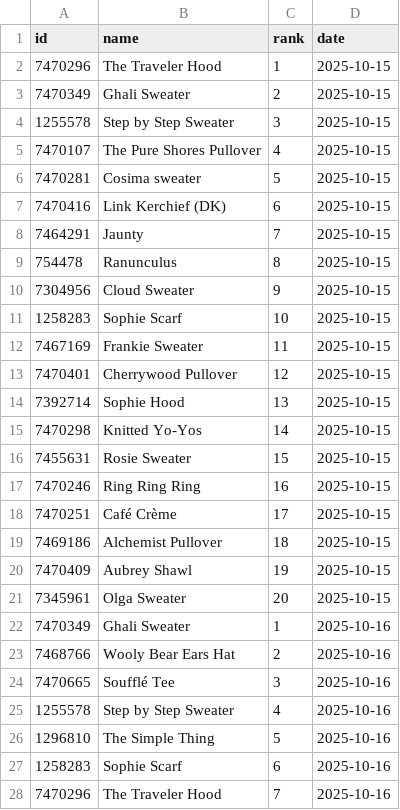
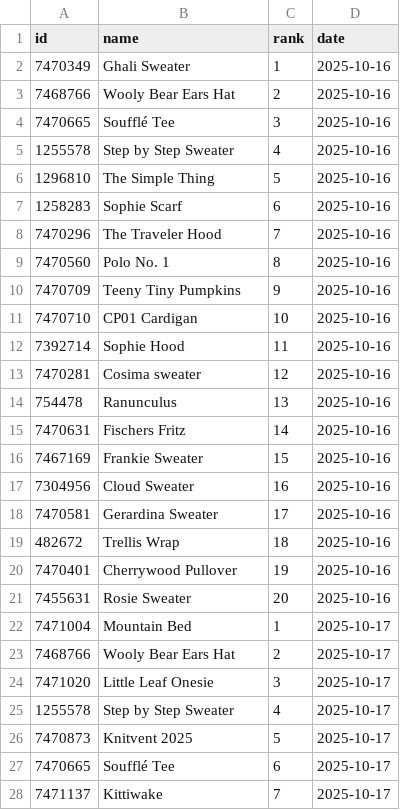
Before and after one commit to alexmcsw/ravelry-table, a CSV file: data/hot_yesterday.csv, drawn as a sheet; only a part is shown; the shorter side is filled out with more unchanged rows; the diff covers the shown part only.

```diff
--- a/data/hot_yesterday.csv
+++ b/data/hot_yesterday.csv
@@ -1,22 +1,2 @@
 "id","name","rank","date"
-7470296,"The Traveler Hood",1,2025-10-15
-7470349,"Ghali Sweater",2,2025-10-15
-1255578,"Step by Step Sweater",3,2025-10-15
-7470107,"The Pure Shores Pullover",4,2025-10-15
-7470281,"Cosima sweater",5,2025-10-15
-7470416,"Link Kerchief (DK)",6,2025-10-15
-7464291,"Jaunty",7,2025-10-15
-754478,"Ranunculus",8,2025-10-15
-7304956,"Cloud Sweater",9,2025-10-15
-1258283,"Sophie Scarf",10,2025-10-15
-7467169,"Frankie Sweater",11,2025-10-15
-7470401,"Cherrywood Pullover",12,2025-10-15
-7392714,"Sophie Hood",13,2025-10-15
-7470298,"Knitted Yo-Yos",14,2025-10-15
-7455631,"Rosie Sweater",15,2025-10-15
-7470246,"Ring Ring Ring",16,2025-10-15
-7470251,"Café Crème",17,2025-10-15
-7469186,"Alchemist Pullover",18,2025-10-15
-7470409,"Aubrey Shawl",19,2025-10-15
-7345961,"Olga Sweater",20,2025-10-15
 7470349,"Ghali Sweater",1,2025-10-16
```
Also changed, not shown: 20 added rows elsewhere in this file.
